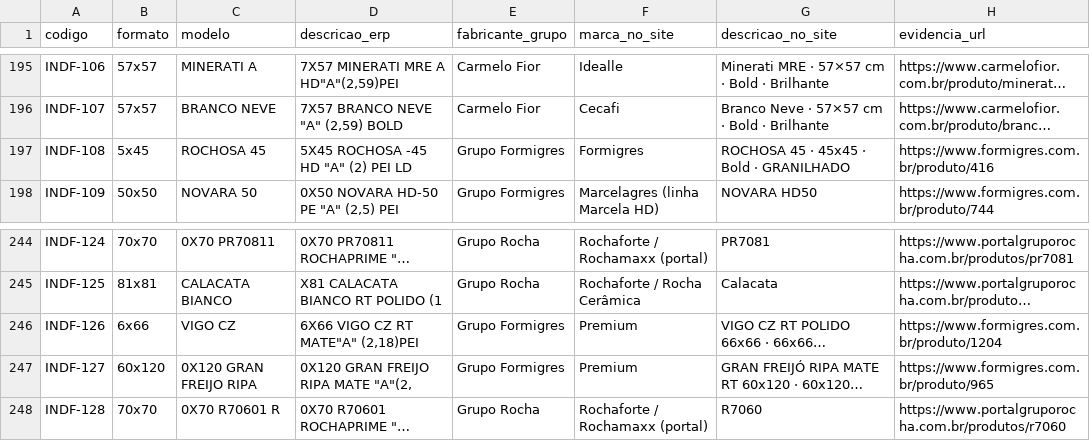
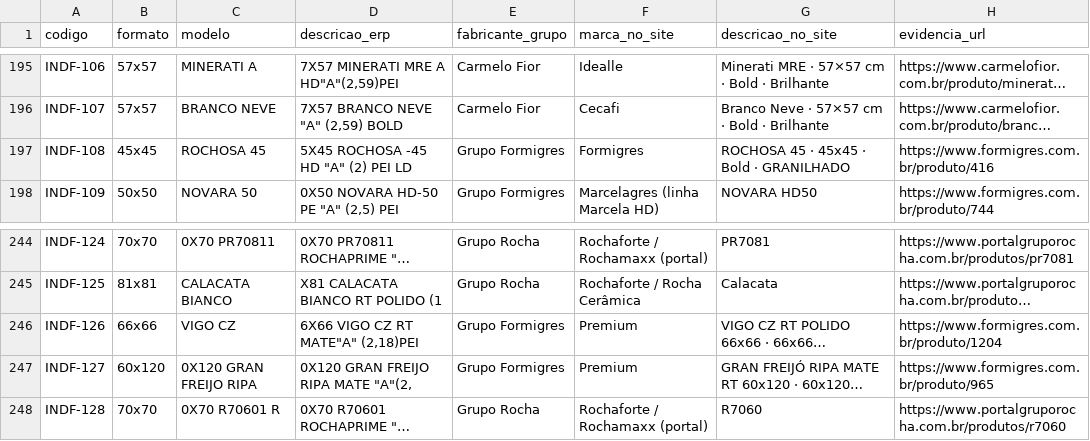
Before and after one commit to joaoandreriberopacheco-netizen/P38-ERP, a CSV file: files/pagleve/raio-x-pagleve-site-verificado.csv, drawn as a sheet; only a part is shown, gaps mark what is left out; long unchanged cells end in …; the diff covers the shown part only; the diff names each change by its address in the sheet, - before the commit and + after, or states it on an @@ line.

```diff
--- a/files/pagleve/raio-x-pagleve-site-verificado.csv
+++ b/files/pagleve/raio-x-pagleve-site-verificado.csv
-B197 (formato): 5x45
+B197 (formato): 45x45
-B246 (formato): 6x66
+B246 (formato): 66x66
```
Also changed, not shown: 24 edited cells elsewhere in this file, 8 other files.
